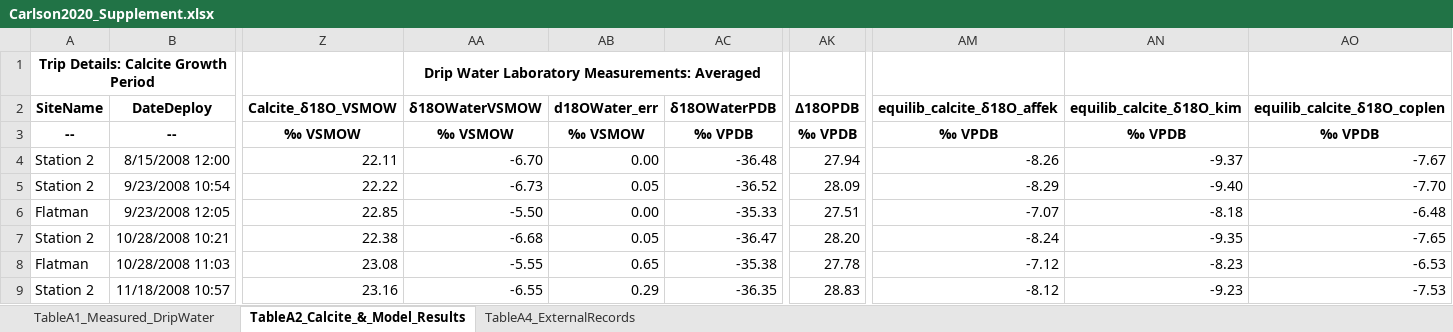
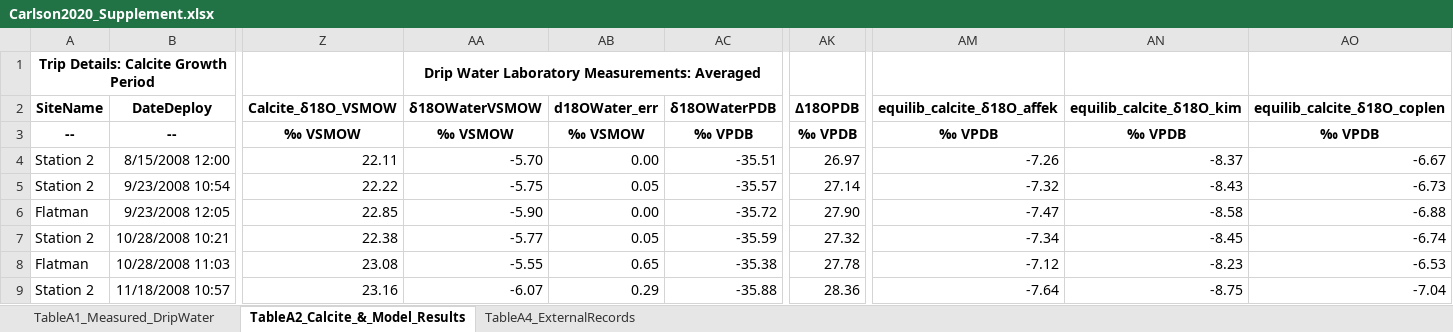
Before and after one commit to PeterECarlson/GuamOxygenIsotopes, an Excel workbook: Carlson2020_Supplement.xlsx, sheet TableA2_Calcite_&_Model_Results, drawn as a sheet; only a part is shown, gaps mark what is left out; values as stored, in another font and other column widths than the file's, no borders; the diff covers the shown part only; the diff names each change by its address in the sheet, - before the commit and + after, or states it on an @@ line.

Commit message:
Updated dripwater data

```diff
--- a/Carlson2020_Supplement.xlsx (sheet TableA2_Calcite_&_Model_Results)
+++ b/Carlson2020_Supplement.xlsx (sheet TableA2_Calcite_&_Model_Results)
-AA4 (δ18OWaterVSMOW): -6.70
+AA4 (δ18OWaterVSMOW): -5.70
-AC4 (δ18OWaterPDB): -36.48
+AC4 (δ18OWaterPDB): -35.51
-AK4 (Δ18OPDB): 27.94
+AK4 (Δ18OPDB): 26.97
-AM4 (equilib_calcite_δ18O_affek): -8.26
+AM4 (equilib_calcite_δ18O_affek): -7.26
-AN4 (equilib_calcite_δ18O_kim): -9.37
+AN4 (equilib_calcite_δ18O_kim): -8.37
-AO4 (equilib_calcite_δ18O_coplen): -7.67
+AO4 (equilib_calcite_δ18O_coplen): -6.67
-AA5 (δ18OWaterVSMOW): -6.73
+AA5 (δ18OWaterVSMOW): -5.75
-AC5 (δ18OWaterPDB): -36.52
+AC5 (δ18OWaterPDB): -35.57
-AK5 (Δ18OPDB): 28.09
+AK5 (Δ18OPDB): 27.14
-AM5 (equilib_calcite_δ18O_affek): -8.29
+AM5 (equilib_calcite_δ18O_affek): -7.32
-AN5 (equilib_calcite_δ18O_kim): -9.40
+AN5 (equilib_calcite_δ18O_kim): -8.43
-AO5 (equilib_calcite_δ18O_coplen): -7.70
+AO5 (equilib_calcite_δ18O_coplen): -6.73
-AA6 (δ18OWaterVSMOW): -5.50
+AA6 (δ18OWaterVSMOW): -5.90
-AC6 (δ18OWaterPDB): -35.33
+AC6 (δ18OWaterPDB): -35.72
-AK6 (Δ18OPDB): 27.51
+AK6 (Δ18OPDB): 27.90
-AM6 (equilib_calcite_δ18O_affek): -7.07
+AM6 (equilib_calcite_δ18O_affek): -7.47
-AN6 (equilib_calcite_δ18O_kim): -8.18
+AN6 (equilib_calcite_δ18O_kim): -8.58
-AO6 (equilib_calcite_δ18O_coplen): -6.48
+AO6 (equilib_calcite_δ18O_coplen): -6.88
-AA7 (δ18OWaterVSMOW): -6.68
+AA7 (δ18OWaterVSMOW): -5.77
-AC7 (δ18OWaterPDB): -36.47
+AC7 (δ18OWaterPDB): -35.59
-AK7 (Δ18OPDB): 28.20
+AK7 (Δ18OPDB): 27.32
-AM7 (equilib_calcite_δ18O_affek): -8.24
+AM7 (equilib_calcite_δ18O_affek): -7.34
-AN7 (equilib_calcite_δ18O_kim): -9.35
+AN7 (equilib_calcite_δ18O_kim): -8.45
-AO7 (equilib_calcite_δ18O_coplen): -7.65
+AO7 (equilib_calcite_δ18O_coplen): -6.74
-AA9 (δ18OWaterVSMOW): -6.55
+AA9 (δ18OWaterVSMOW): -6.07
-AC9 (δ18OWaterPDB): -36.35
+AC9 (δ18OWaterPDB): -35.88
-AK9 (Δ18OPDB): 28.83
+AK9 (Δ18OPDB): 28.36
-AM9 (equilib_calcite_δ18O_affek): -8.12
+AM9 (equilib_calcite_δ18O_affek): -7.64
-AN9 (equilib_calcite_δ18O_kim): -9.23
+AN9 (equilib_calcite_δ18O_kim): -8.75
-AO9 (equilib_calcite_δ18O_coplen): -7.53
+AO9 (equilib_calcite_δ18O_coplen): -7.04
```
Also changed, not shown: 713 edited cells elsewhere in this sheet.
